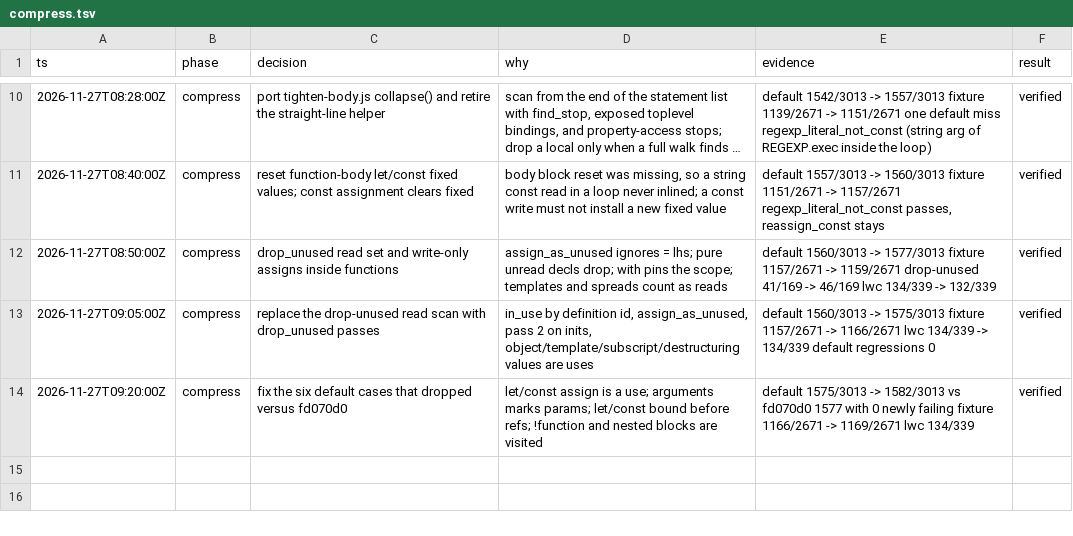
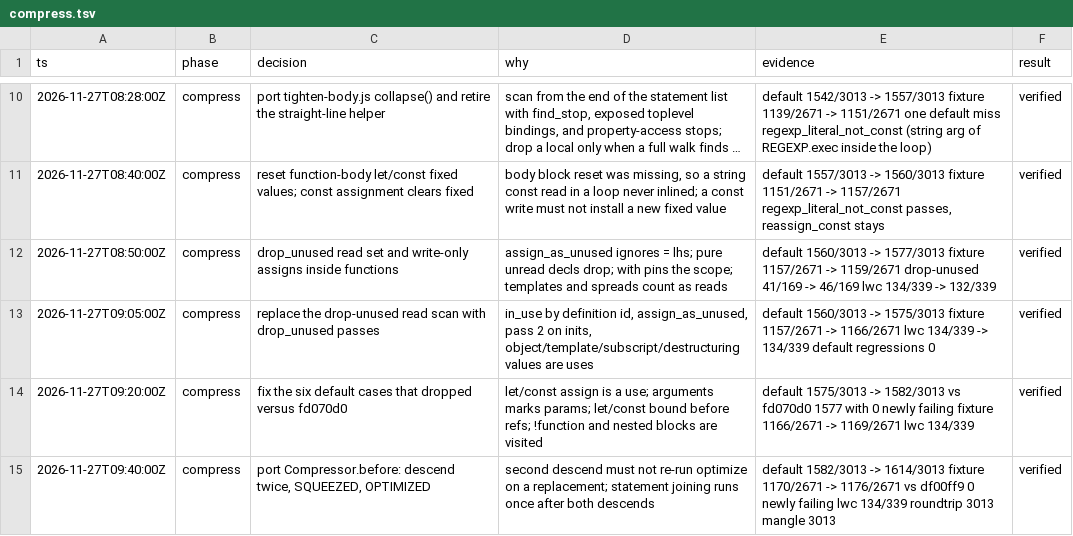
Before and after one commit to tariqrafique/terser-rust, a TSV file: .audit/compress.tsv, drawn as a sheet; only a part is shown, gaps mark what is left out; long unchanged cells end in ….

```diff
--- a/.audit/compress.tsv
+++ b/.audit/compress.tsv
@@ -14 +14,2 @@ ts	phase	decision	why	evidence	result
 2026-11-27T09:20:00Z	compress	fix the six default cases that dropped versus fd070d0	let/const assign is a use; arguments marks params; let/const bound before refs; !function and nested blocks are visited	default 1575/3013 -> 1582/3013 vs fd070d0 1577 with 0 newly failing fixture 1166/2671 -> 1169/2671 lwc 134/339	verified
+2026-11-27T09:40:00Z	compress	port Compressor.before: descend twice, SQUEEZED, OPTIMIZED	second descend must not re-run optimize on a replacement; statement joining runs once after both descends	default 1582/3013 -> 1614/3013 fixture 1170/2671 -> 1176/2671 vs df00ff9 0 newly failing lwc 134/339 roundtrip 3013 mangle 3013	verified
```
Also changed, not shown: 2 other files.
